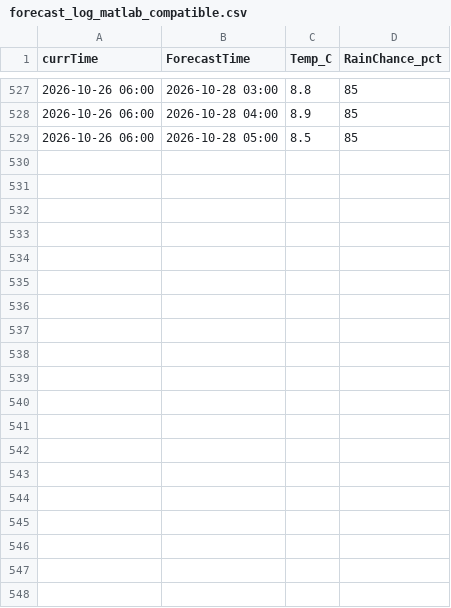
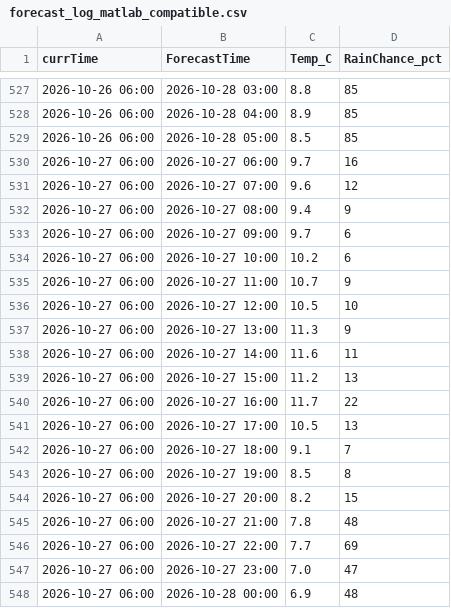
Before and after one commit to yulinlin-0/CHEG807-weather, a CSV file: data/tacoma/forecast_log_matlab_compatible.csv, drawn as a sheet; only a part is shown, gaps mark what is left out; the diff covers the shown part only.

```diff
--- a/data/tacoma/forecast_log_matlab_compatible.csv
+++ b/data/tacoma/forecast_log_matlab_compatible.csv
@@ -529 +529,20 @@ currTime,ForecastTime,Temp_C,RainChance_pct
 2026-10-26 06:00,2026-10-28 05:00,8.5,85
+2026-10-27 06:00,2026-10-27 06:00,9.7,16
+2026-10-27 06:00,2026-10-27 07:00,9.6,12
+2026-10-27 06:00,2026-10-27 08:00,9.4,9
+2026-10-27 06:00,2026-10-27 09:00,9.7,6
+2026-10-27 06:00,2026-10-27 10:00,10.2,6
+2026-10-27 06:00,2026-10-27 11:00,10.7,9
+2026-10-27 06:00,2026-10-27 12:00,10.5,10
+2026-10-27 06:00,2026-10-27 13:00,11.3,9
+2026-10-27 06:00,2026-10-27 14:00,11.6,11
+2026-10-27 06:00,2026-10-27 15:00,11.2,13
+2026-10-27 06:00,2026-10-27 16:00,11.7,22
+2026-10-27 06:00,2026-10-27 17:00,10.5,13
+2026-10-27 06:00,2026-10-27 18:00,9.1,7
+2026-10-27 06:00,2026-10-27 19:00,8.5,8
+2026-10-27 06:00,2026-10-27 20:00,8.2,15
+2026-10-27 06:00,2026-10-27 21:00,7.8,48
+2026-10-27 06:00,2026-10-27 22:00,7.7,69
+2026-10-27 06:00,2026-10-27 23:00,7.0,47
+2026-10-27 06:00,2026-10-28 00:00,6.9,48
```
Also changed, not shown: 29 added rows elsewhere in this file, data/tacoma/day1_forecasts.csv, data/tacoma/day2_forecasts.csv, 3 other files.
